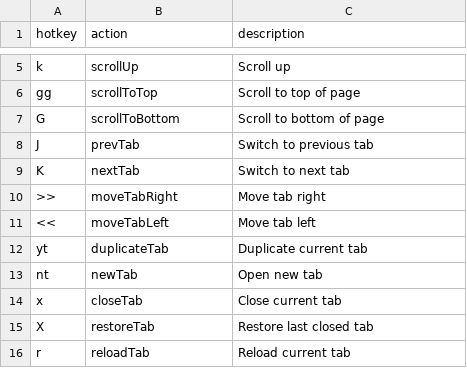
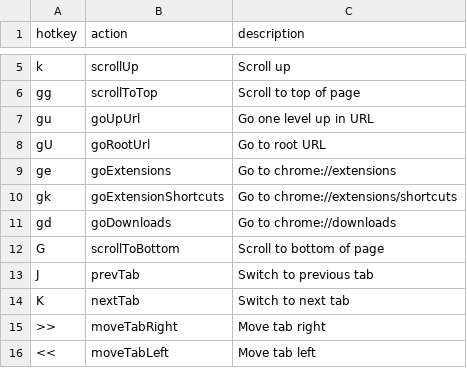
Before and after one commit to seriiserii825/bs-vimium-c, a CSV file: maps.csv, drawn as a sheet; only a part is shown, gaps mark what is left out; the shorter side is filled out with more unchanged rows.

```diff
--- a/maps.csv
+++ b/maps.csv
@@ -6,2 +6,7 @@ k,scrollUp,Scroll up
 gg,scrollToTop,Scroll to top of page
+gu,goUpUrl,Go one level up in URL
+gU,goRootUrl,Go to root URL
+ge,goExtensions,Go to chrome://extensions
+gk,goExtensionShortcuts,Go to chrome://extensions/shortcuts
+gd,goDownloads,Go to chrome://downloads
 G,scrollToBottom,Scroll to bottom of page
```
Also changed, not shown: 2 other files.
